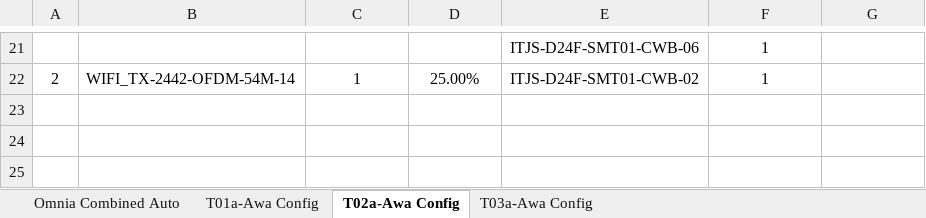
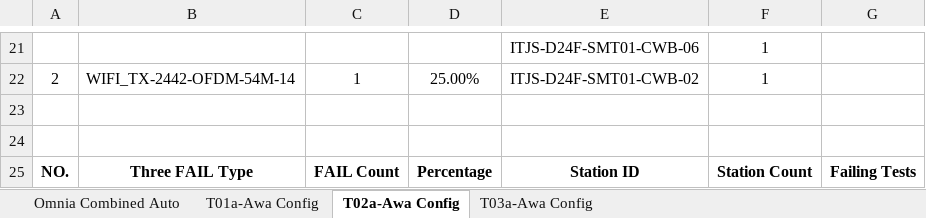
Before and after one commit to yc1-coder/LX_T11_SAC_Report, an Excel workbook: T11_CWB.xlsx, sheet T02a-Awa Config, drawn as a sheet; only a part is shown, gaps mark what is left out; values as stored, in another font and other column widths than the file's, no borders; the diff names each change by its address in the sheet, - before the commit and + after, or states it on an @@ line.

```diff
--- a/T11_CWB.xlsx (sheet T02a-Awa Config)
+++ b/T11_CWB.xlsx (sheet T02a-Awa Config)
+row 23: (empty)
+row 24: (empty)
+row 25: NO. | Three FAIL Type | FAIL Count | Percentage | Station ID | Station Count | Failing Tests
```
Also changed, not shown: sheet Omnia Combined Auto, sheet T01a-Awa Config, sheet T03a-Awa Config, 1 other file.
